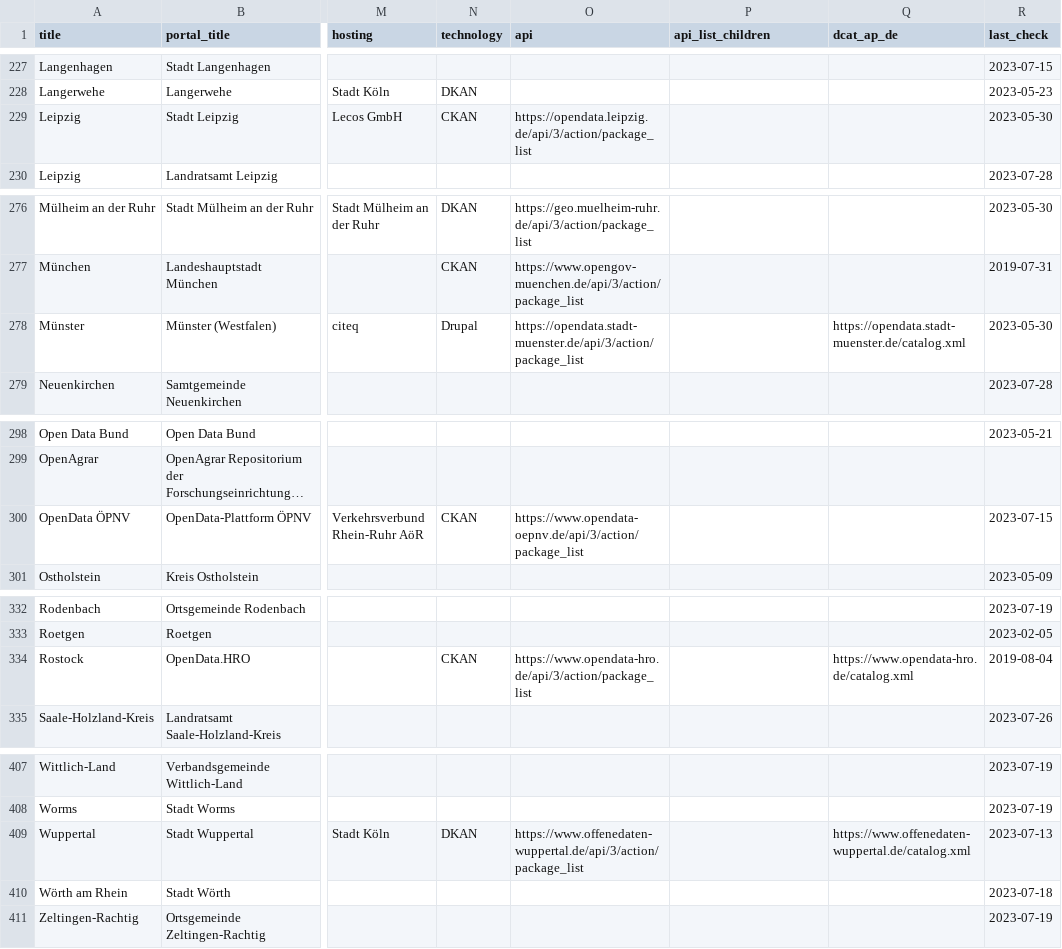
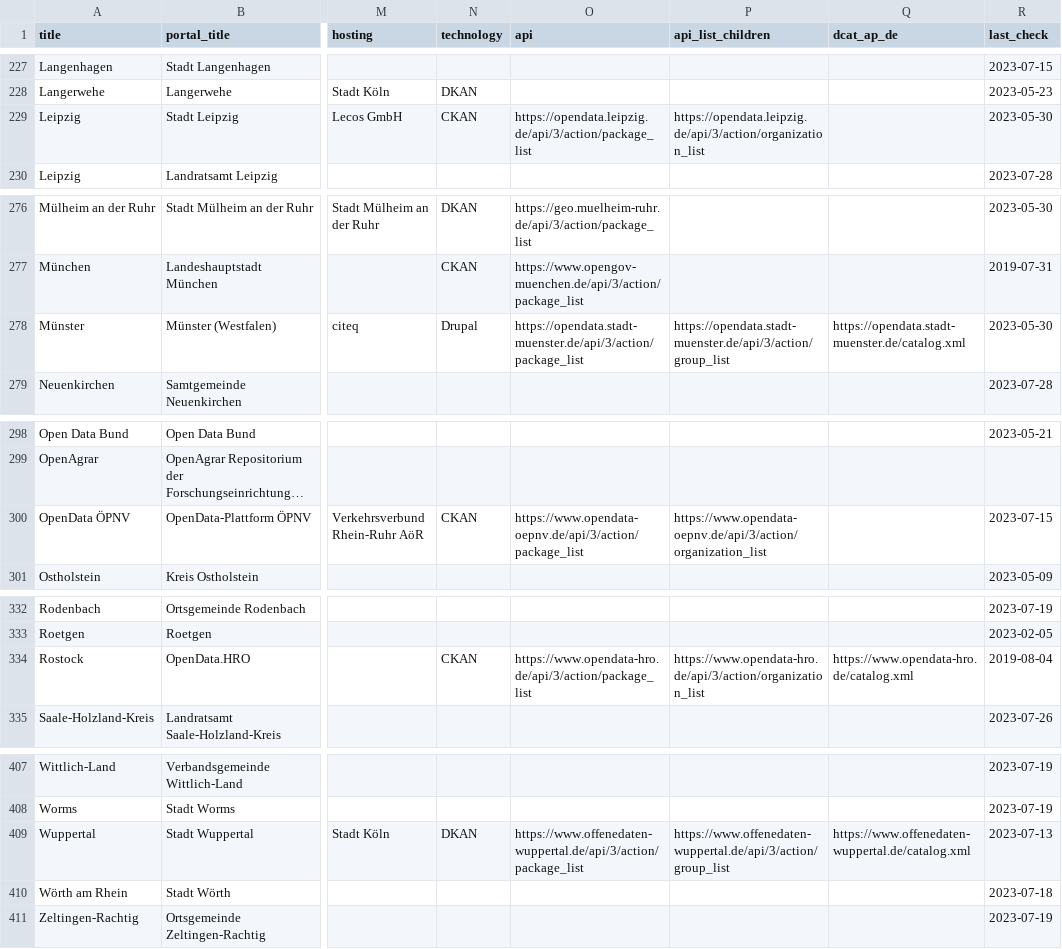
Before and after one commit to opendata-guru/govdata-monitor, a CSV file: data/opendataportals.csv, drawn as a sheet; only a part is shown, gaps mark what is left out; long unchanged cells end in …; the diff covers the shown part only; the diff names each change by its address in the sheet, - before the commit and + after, or states it on an @@ line.

```diff
--- a/data/opendataportals.csv
+++ b/data/opendataportals.csv
-P229 (api_list_children): (empty)
+P229 (api_list_children): https://opendata.leipzig.de/api/3/action/organization_list
-P278 (api_list_children): (empty)
+P278 (api_list_children): https://opendata.stadt-muenster.de/api/3/action/group_list
-P300 (api_list_children): (empty)
+P300 (api_list_children): https://www.opendata-oepnv.de/api/3/action/organization_list
-P334 (api_list_children): (empty)
+P334 (api_list_children): https://www.opendata-hro.de/api/3/action/organization_list
-P409 (api_list_children): (empty)
+P409 (api_list_children): https://www.offenedaten-wuppertal.de/api/3/action/group_list
```
Also changed, not shown: 8 edited cells elsewhere in this file.
